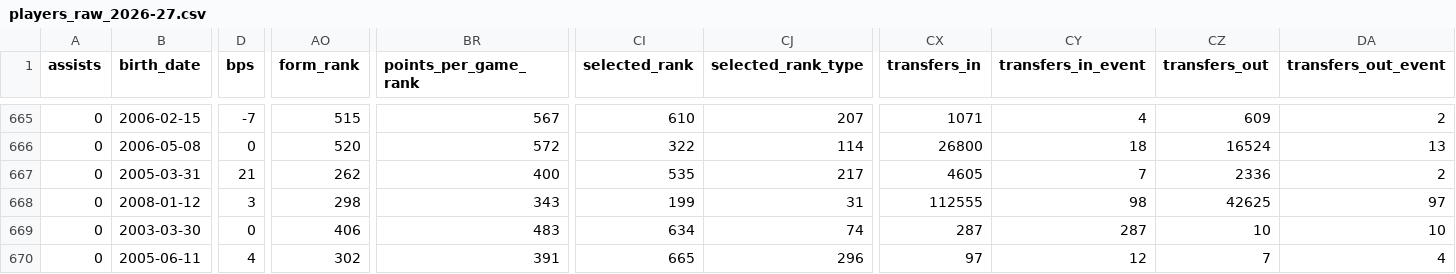
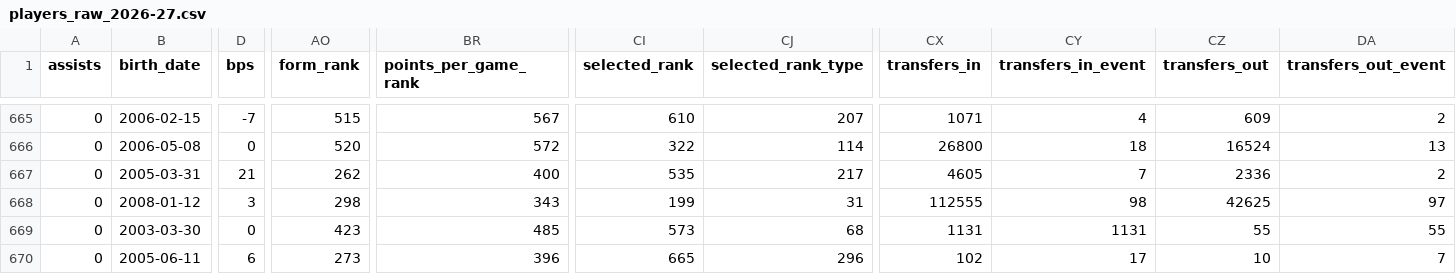
Before and after one commit to justinwaddy/schwaddy-fpl, a CSV file: data/players_raw_2026-27.csv, drawn as a sheet; only a part is shown, gaps mark what is left out; the diff covers the shown part only; the diff names each change by its address in the sheet, - before the commit and + after, or states it on an @@ line.

```diff
--- a/data/players_raw_2026-27.csv
+++ b/data/players_raw_2026-27.csv
-AO669 (form_rank): 406
+AO669 (form_rank): 423
-BR669 (points_per_game_rank): 483
+BR669 (points_per_game_rank): 485
-CI669 (selected_rank): 634
+CI669 (selected_rank): 573
-CJ669 (selected_rank_type): 74
+CJ669 (selected_rank_type): 68
-CX669 (transfers_in): 287
+CX669 (transfers_in): 1131
-CY669 (transfers_in_event): 287
+CY669 (transfers_in_event): 1131
-CZ669 (transfers_out): 10
+CZ669 (transfers_out): 55
-DA669 (transfers_out_event): 10
+DA669 (transfers_out_event): 55
-D670 (bps): 4
+D670 (bps): 6
-AO670 (form_rank): 302
+AO670 (form_rank): 273
-BR670 (points_per_game_rank): 391
+BR670 (points_per_game_rank): 396
-CX670 (transfers_in): 97
+CX670 (transfers_in): 102
-CY670 (transfers_in_event): 12
+CY670 (transfers_in_event): 17
-CZ670 (transfers_out): 7
+CZ670 (transfers_out): 10
-DA670 (transfers_out_event): 4
+DA670 (transfers_out_event): 7
```
Also changed, not shown: 21 edited cells elsewhere in this file, data/gws_2026-27.csv, data/injuries_2026-27.csv, 13 other files.
